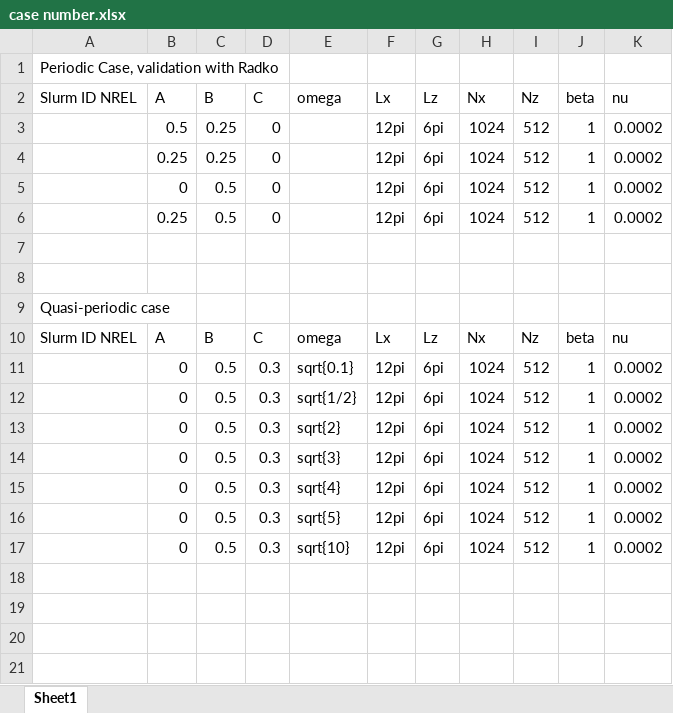
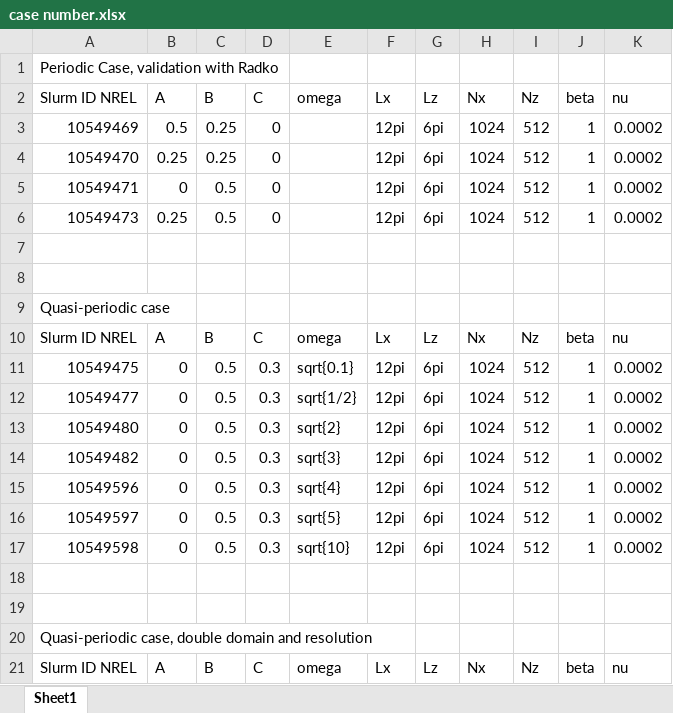
Before and after one commit to Cellr/Quasi-periodic-Kolmogorov-Flow, an Excel workbook: case number.xlsx, sheet Sheet1, drawn as a sheet; values as stored, in another font and other column widths than the file's, no borders; the diff names each change by its address in the sheet, - before the commit and + after, or states it on an @@ line.

```diff
--- a/case number.xlsx (sheet Sheet1)
+++ b/case number.xlsx (sheet Sheet1)
-A3 (Slurm ID NREL): (empty)
+A3 (Slurm ID NREL): 10549469
-A4 (Slurm ID NREL): (empty)
+A4 (Slurm ID NREL): 10549470
-A5 (Slurm ID NREL): (empty)
+A5 (Slurm ID NREL): 10549471
-A6 (Slurm ID NREL): (empty)
+A6 (Slurm ID NREL): 10549473
-A11 (Slurm ID NREL): (empty)
+A11 (Slurm ID NREL): 10549475
-A12 (Slurm ID NREL): (empty)
+A12 (Slurm ID NREL): 10549477
-A13 (Slurm ID NREL): (empty)
+A13 (Slurm ID NREL): 10549480
-A14 (Slurm ID NREL): (empty)
+A14 (Slurm ID NREL): 10549482
-A15 (Slurm ID NREL): (empty)
+A15 (Slurm ID NREL): 10549596
-A16 (Slurm ID NREL): (empty)
+A16 (Slurm ID NREL): 10549597
-A17 (Slurm ID NREL): (empty)
+A17 (Slurm ID NREL): 10549598
+row 18: (empty)
+row 19: (empty)
+row 20: Quasi-periodic case, double domain and resolution
+row 21: Slurm ID NREL | A | B | C | omega | Lx | Lz | Nx | Nz | beta | nu
```
Also changed, not shown: 2 other files.
